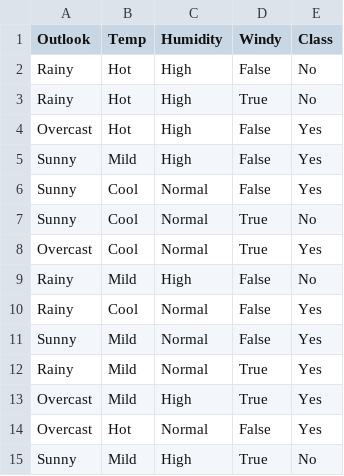
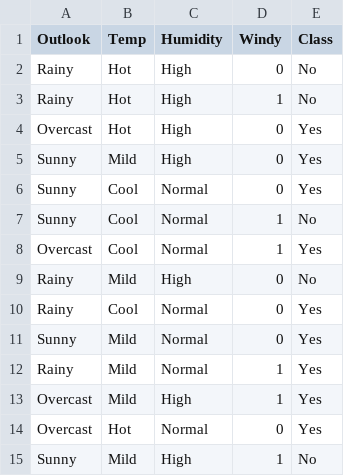
Before and after one commit to hernanChain/csvFiles, a CSV file: playGolf.csv, drawn as a sheet.

Commit message:
Fixing the playGolf file

```diff
--- a/playGolf.csv
+++ b/playGolf.csv
@@ -1,15 +1,15 @@
 Outlook,Temp,Humidity,Windy,Class
-Rainy,Hot,High,False,No
-Rainy,Hot,High,True,No
-Overcast,Hot,High,False,Yes
-Sunny,Mild,High,False,Yes
-Sunny,Cool,Normal,False,Yes
-Sunny,Cool,Normal,True,No
-Overcast,Cool,Normal,True,Yes
-Rainy,Mild,High,False,No
-Rainy,Cool,Normal,False,Yes
-Sunny,Mild,Normal,False,Yes
-Rainy,Mild,Normal,True,Yes
-Overcast,Mild,High,True,Yes
-Overcast,Hot,Normal,False,Yes
-Sunny,Mild,High,True,No
+Rainy,Hot,High,0,No
+Rainy,Hot,High,1,No
+Overcast,Hot,High,0,Yes
+Sunny,Mild,High,0,Yes
+Sunny,Cool,Normal,0,Yes
+Sunny,Cool,Normal,1,No
+Overcast,Cool,Normal,1,Yes
+Rainy,Mild,High,0,No
+Rainy,Cool,Normal,0,Yes
+Sunny,Mild,Normal,0,Yes
+Rainy,Mild,Normal,1,Yes
+Overcast,Mild,High,1,Yes
+Overcast,Hot,Normal,0,Yes
+Sunny,Mild,High,1,No
```
